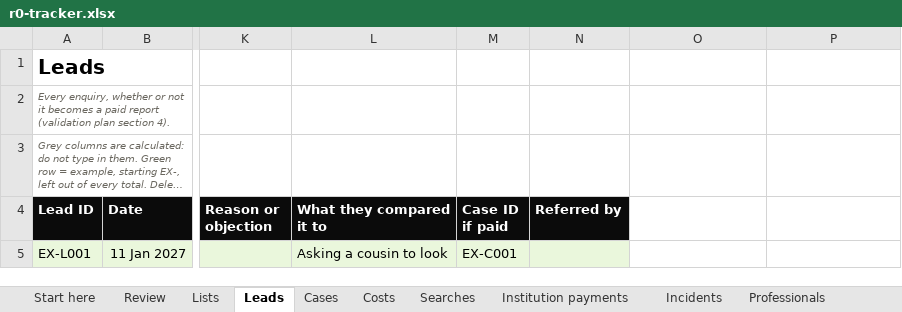
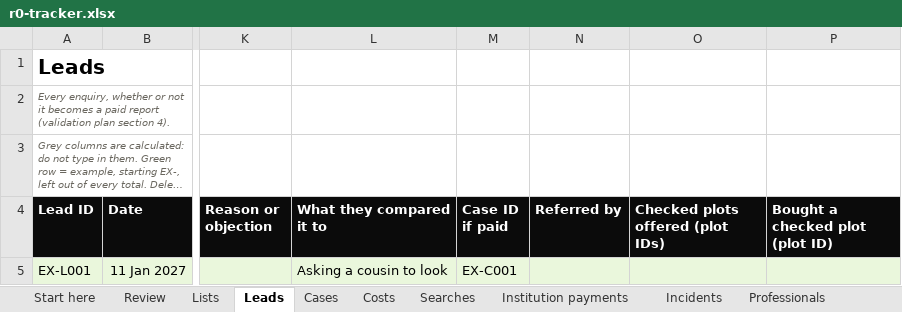
Before and after one commit to 1SteveMens/Fidero, an Excel workbook: docs/operations/r0-tracker.xlsx, sheet Leads, drawn as a sheet; only a part is shown, gaps mark what is left out; long unchanged cells end in …; values as stored, in another font and other column widths than the file's, no borders; the diff names each change by its address in the sheet, - before the commit and + after, or states it on an @@ line.

```diff
--- a/docs/operations/r0-tracker.xlsx (sheet Leads)
+++ b/docs/operations/r0-tracker.xlsx (sheet Leads)
-O4: (empty)
+O4: Checked plots offered (plot IDs)
-O4:P4 fill: none
+O4:P4 fill: #0B0B0B
-P4: (empty)
+P4: Bought a checked plot (plot ID)
-O5:P5 fill: none
+O5:P5 fill: #EAF7DC
```
Also changed, not shown: sheet Review, sheet Lists, sheet Cases, sheet Start here, other sheet tabs, formulas that keep their value, 12 other files.
